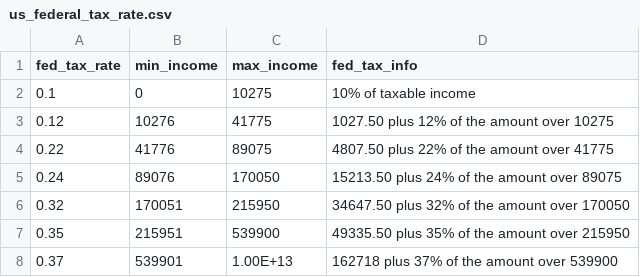
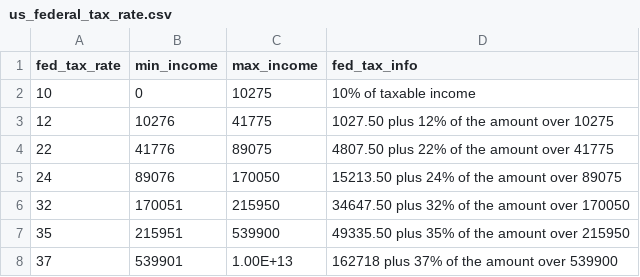
Before and after one commit to thuntran/costofliving, a CSV file: data-raw/us_federal_tax_rate.csv, drawn as a sheet.

```diff
--- a/data-raw/us_federal_tax_rate.csv
+++ b/data-raw/us_federal_tax_rate.csv
@@ -1,8 +1,8 @@
 fed_tax_rate,min_income,max_income,fed_tax_info
-0.1,0,10275,10% of taxable income
-0.12,10276,41775,1027.50 plus 12% of the amount over 10275
-0.22,41776,89075,4807.50 plus 22% of the amount over 41775
-0.24,89076,170050,15213.50 plus 24% of the amount over 89075
-0.32,170051,215950,34647.50 plus 32% of the amount over 170050
-0.35,215951,539900,49335.50 plus 35% of the amount over 215950
-0.37,539901,1.00E+13,162718 plus 37% of the amount over 539900
+10,0,10275,10% of taxable income
+12,10276,41775,1027.50 plus 12% of the amount over 10275
+22,41776,89075,4807.50 plus 22% of the amount over 41775
+24,89076,170050,15213.50 plus 24% of the amount over 89075
+32,170051,215950,34647.50 plus 32% of the amount over 170050
+35,215951,539900,49335.50 plus 35% of the amount over 215950
+37,539901,1.00E+13,162718 plus 37% of the amount over 539900
```
Also changed, not shown: data-raw/us_cost_of_living.csv, 9 other files.
